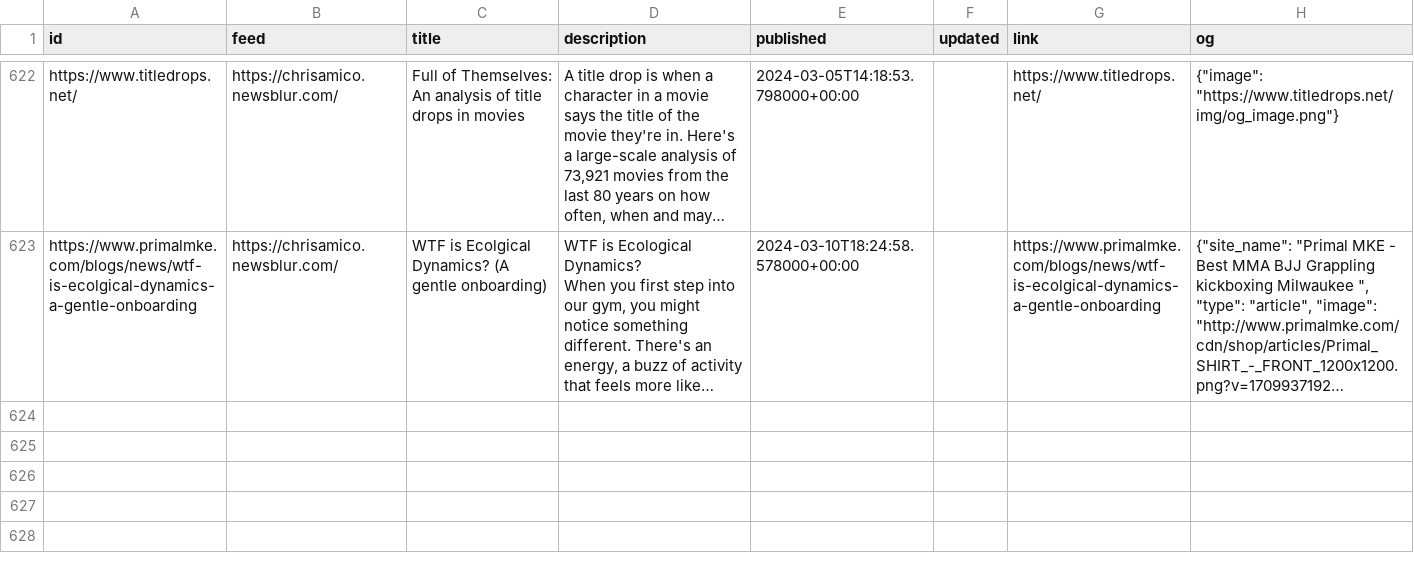
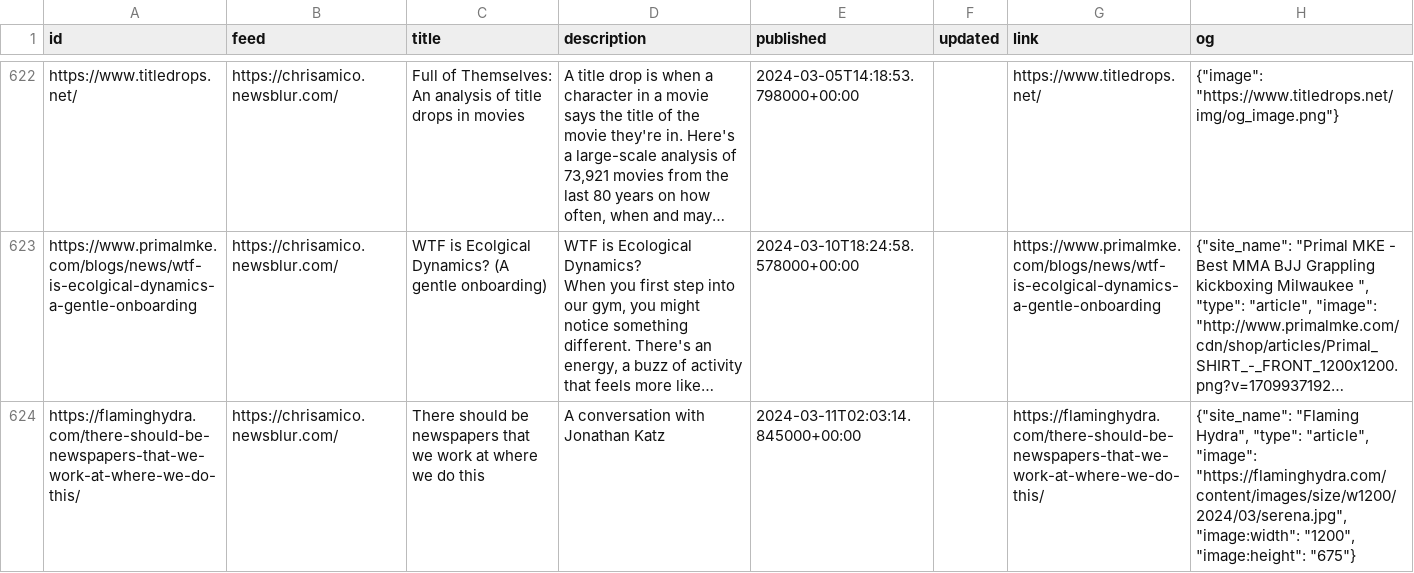
Before and after one commit to eyeseast/chrisamico.com, a CSV file: static/links.csv, drawn as a sheet; only a part is shown, gaps mark what is left out; long unchanged cells end in …; the diff names each change by its address in the sheet, - before the commit and + after, or states it on an @@ line.

```diff
--- a/static/links.csv
+++ b/static/links.csv
+row 624: https://flaminghydra.com/there-should-be-newspapers-that-we-work-at-where-we-do-this/ | https://chrisamico.newsblur.com/ | There should be newspapers that we work at where we do this | A conversation with Jonathan Katz | 2024-03-11T02:03:14.845000+00:00 |  | https://flaminghydra.com/there-should-be-newspapers-that-we-work-at-where-we-do-this/ | {"site_name": "Flaming Hydra", "type": "article", "image": "https://flaminghydra.com/content/images/size/w1200/2024/03/serena.jpg", "image:width": "1200", "image:height": "675"}
```
Also changed, not shown: 1 other file.
